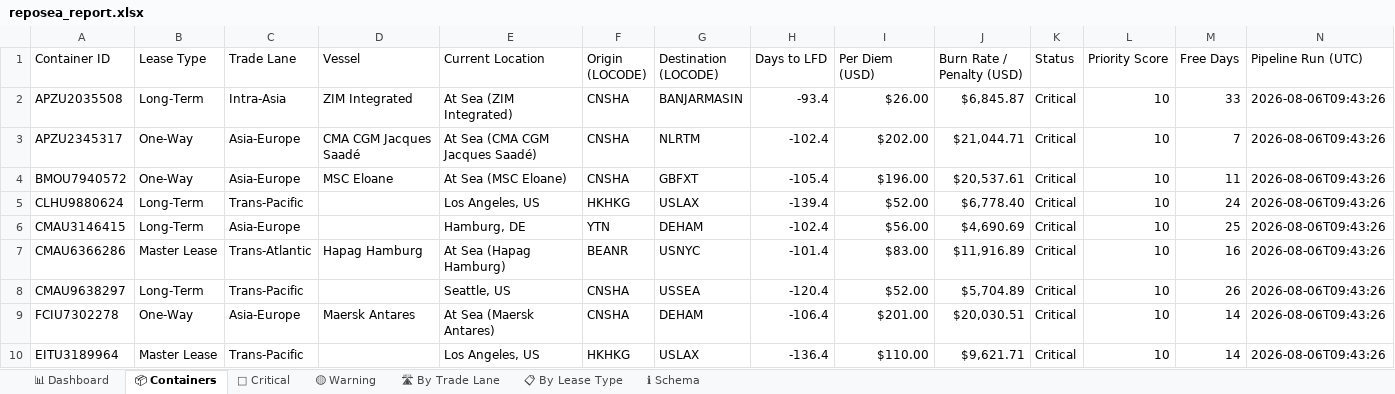
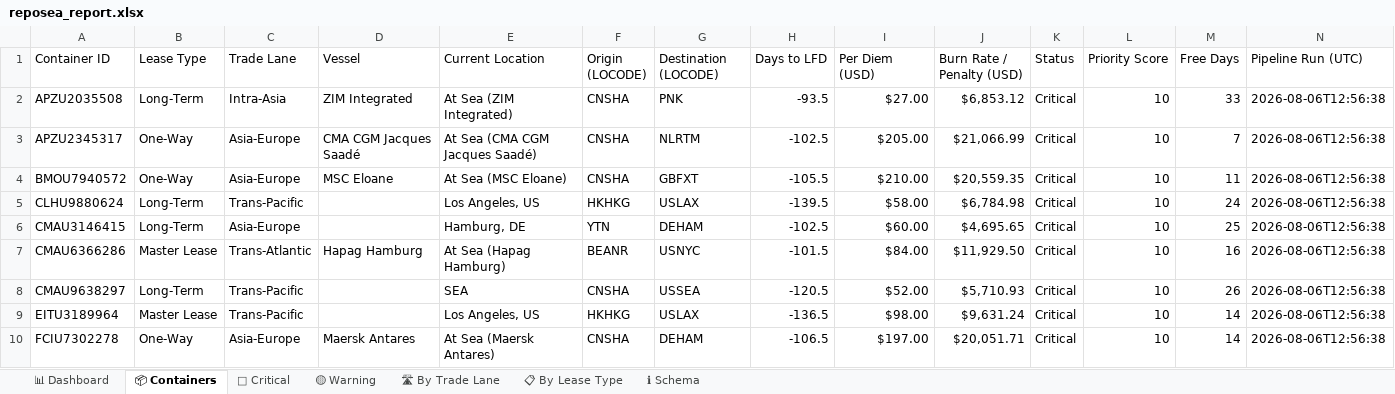
Before and after one commit to rahulmistry18/-Reposea_container_optimizer, an Excel workbook: data/exports/reposea_report.xlsx, sheet 📦 Containers, drawn as a sheet; only a part is shown; values as stored, in another font and other column widths than the file's, no cell formats; table styles not drawn; removed rows and columns are numbered as before the commit, all else as after; the diff covers the shown part only; the diff names each change by its address in the sheet, - before the commit and + after, or states it on an @@ line.

Commit message:
chore(data): pipeline run 2026-08-06T04:56:39Z [skip ci]

```diff
--- a/data/exports/reposea_report.xlsx (sheet 📦 Containers)
+++ b/data/exports/reposea_report.xlsx (sheet 📦 Containers)
-G2 (Destination (LOCODE)): BANJARMASIN
+G2 (Destination (LOCODE)): PNK
-H2 (Days to LFD): -93.4
+H2 (Days to LFD): -93.5
-I2 (Per Diem (USD)): $26.00
+I2 (Per Diem (USD)): $27.00
-J2 (Burn Rate / Penalty (USD)): $6,845.87
+J2 (Burn Rate / Penalty (USD)): $6,853.12
-N2:N8 (Pipeline Run (UTC)): 2026-08-06T09:43:26
+N2:N8 (Pipeline Run (UTC)): 2026-08-06T12:56:38
-H3 (Days to LFD): -102.4
+H3 (Days to LFD): -102.5
-I3 (Per Diem (USD)): $202.00
+I3 (Per Diem (USD)): $205.00
-J3 (Burn Rate / Penalty (USD)): $21,044.71
+J3 (Burn Rate / Penalty (USD)): $21,066.99
-H4 (Days to LFD): -105.4
+H4 (Days to LFD): -105.5
-I4 (Per Diem (USD)): $196.00
+I4 (Per Diem (USD)): $210.00
-J4 (Burn Rate / Penalty (USD)): $20,537.61
+J4 (Burn Rate / Penalty (USD)): $20,559.35
-H5 (Days to LFD): -139.4
+H5 (Days to LFD): -139.5
-I5 (Per Diem (USD)): $52.00
+I5 (Per Diem (USD)): $58.00
-J5 (Burn Rate / Penalty (USD)): $6,778.40
+J5 (Burn Rate / Penalty (USD)): $6,784.98
-H6 (Days to LFD): -102.4
+H6 (Days to LFD): -102.5
-I6 (Per Diem (USD)): $56.00
+I6 (Per Diem (USD)): $60.00
-J6 (Burn Rate / Penalty (USD)): $4,690.69
+J6 (Burn Rate / Penalty (USD)): $4,695.65
-H7 (Days to LFD): -101.4
+H7 (Days to LFD): -101.5
-I7 (Per Diem (USD)): $83.00
+I7 (Per Diem (USD)): $84.00
-J7 (Burn Rate / Penalty (USD)): $11,916.89
+J7 (Burn Rate / Penalty (USD)): $11,929.50
-E8 (Current Location): Seattle, US
+E8 (Current Location): SEA
-H8 (Days to LFD): -120.4
+H8 (Days to LFD): -120.5
-J8 (Burn Rate / Penalty (USD)): $5,704.89
+J8 (Burn Rate / Penalty (USD)): $5,710.93
+row 9: EITU3189964 | Master Lease | Trans-Pacific |  | Los Angeles, US | HKHKG | USLAX | -136.5 | $98.00 | $9,631.24 | Critical | 10 | 14 | 2026-08-06T12:56:38
-H10 (Days to LFD): -106.4
+H10 (Days to LFD): -106.5
-I10 (Per Diem (USD)): $201.00
+I10 (Per Diem (USD)): $197.00
-J10 (Burn Rate / Penalty (USD)): $20,030.51
+J10 (Burn Rate / Penalty (USD)): $20,051.71
-N10 (Pipeline Run (UTC)): 2026-08-06T09:43:26
+N10 (Pipeline Run (UTC)): 2026-08-06T12:56:38
-row 10: EITU3189964 | Master Lease | Trans-Pacific |  | Los Angeles, US | HKHKG | USLAX | -136.4 | $110.00 | $9,621.71 | Critical | 10 | 14 | 2026-08-06T09:43:26
```
Also changed, not shown: 8 added rows, 8 removed rows and 78 edited cells elsewhere in this sheet, sheet 🔴 Critical, sheet 🛣 By Trade Lane, sheet 📊 Dashboard, sheet 📋 By Lease Type, cell formats, 7 other files.
